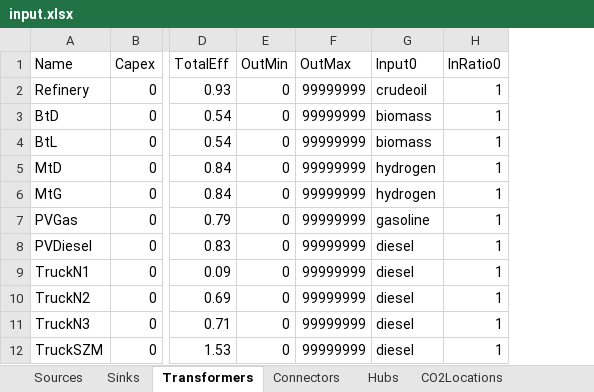
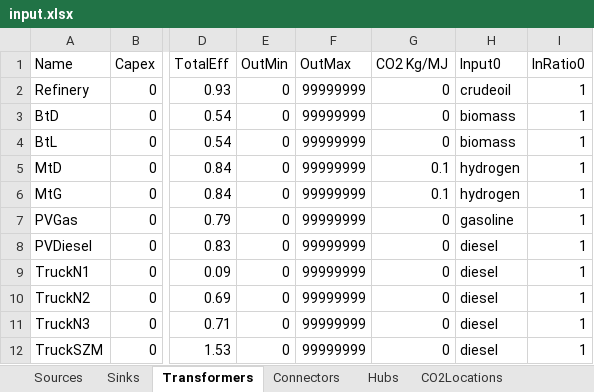
Before and after one commit to jtrobinson57/fscmodel-single-step, an Excel workbook: input.xlsx, sheet Transformers, drawn as a sheet; only a part is shown, gaps mark what is left out; values as stored, in another font and other column widths than the file's, no borders; the diff names each change by its address in the sheet, - before the commit and + after, or states it on an @@ line.

```diff
--- a/input.xlsx (sheet Transformers)
+++ b/input.xlsx (sheet Transformers)
+column G (CO2 Kg/MJ), rows 2-12: 0 | 0 | 0 | 0.1 | 0.1 | 0 | 0 | 0 | 0 | 0 | 0
```
Also changed, not shown: sheet Restrictions, sheet Sinks, sheet CO2Locations, output.xlsx, 4 other files.
